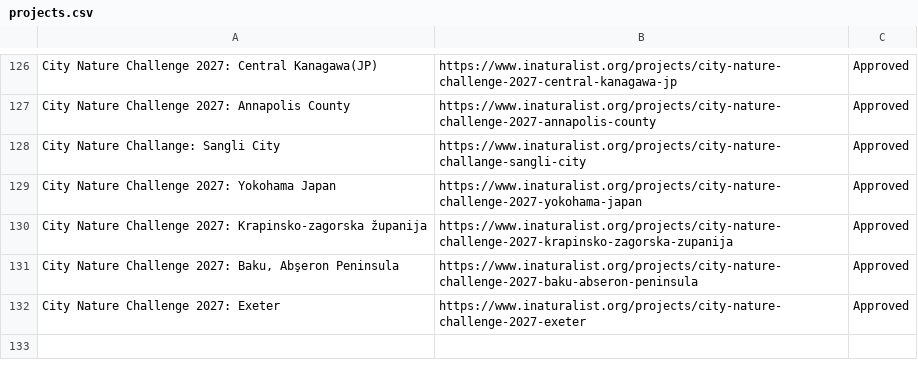
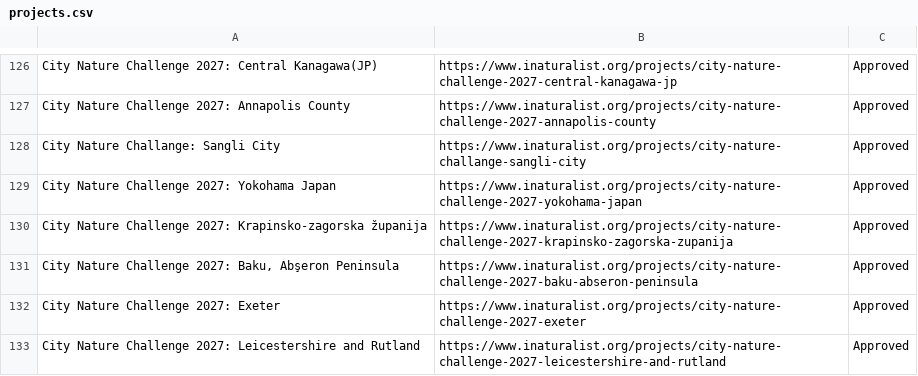
Before and after one commit to alisonkestrel22/cnc-boundary-checker, a CSV file: projects.csv, drawn as a sheet; only a part is shown, gaps mark what is left out; the diff names each change by its address in the sheet, - before the commit and + after, or states it on an @@ line.

Commit message:
Add City Nature Challenge 2027: Leicestershire and Rutland
Saved from the boundary check page by lbrody-cas.

```diff
--- a/projects.csv
+++ b/projects.csv
+row 133: City Nature Challenge 2027: Leicestershire and Rutland | https://www.inaturalist.org/projects/city-nature-challenge-2027-leicestershire-and-rutland | Approved
```
Also changed, not shown: 1 other file.
